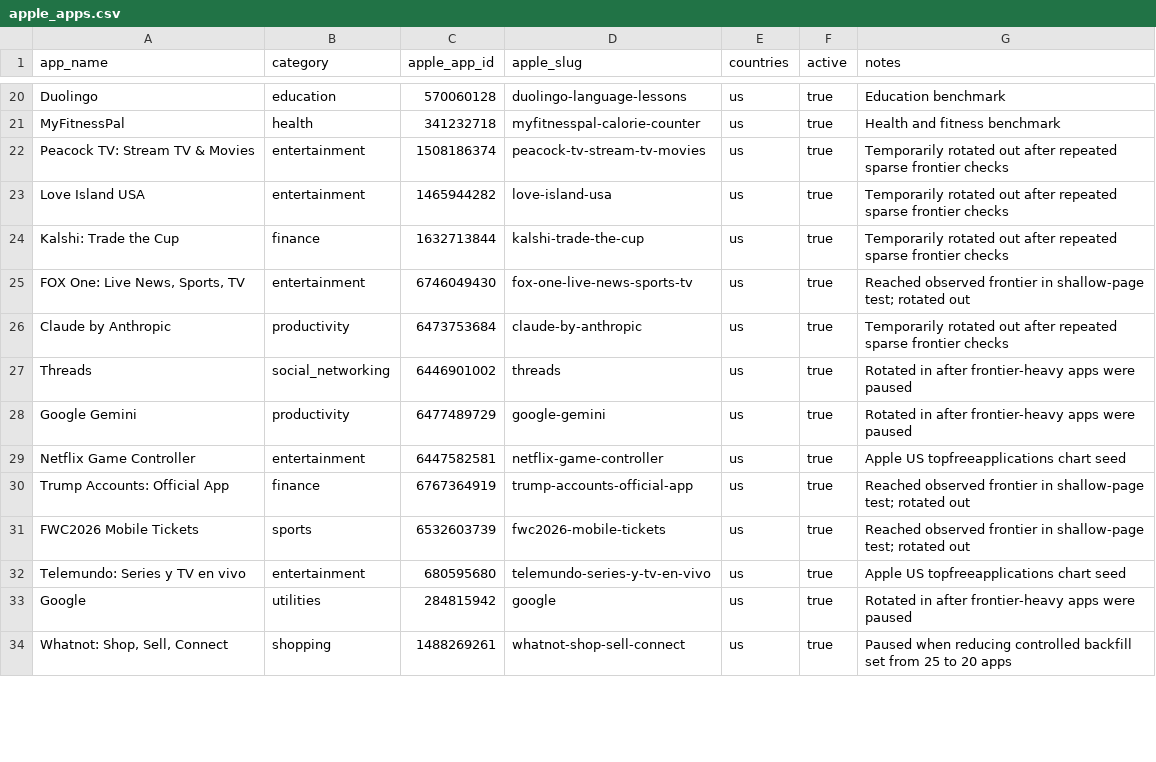
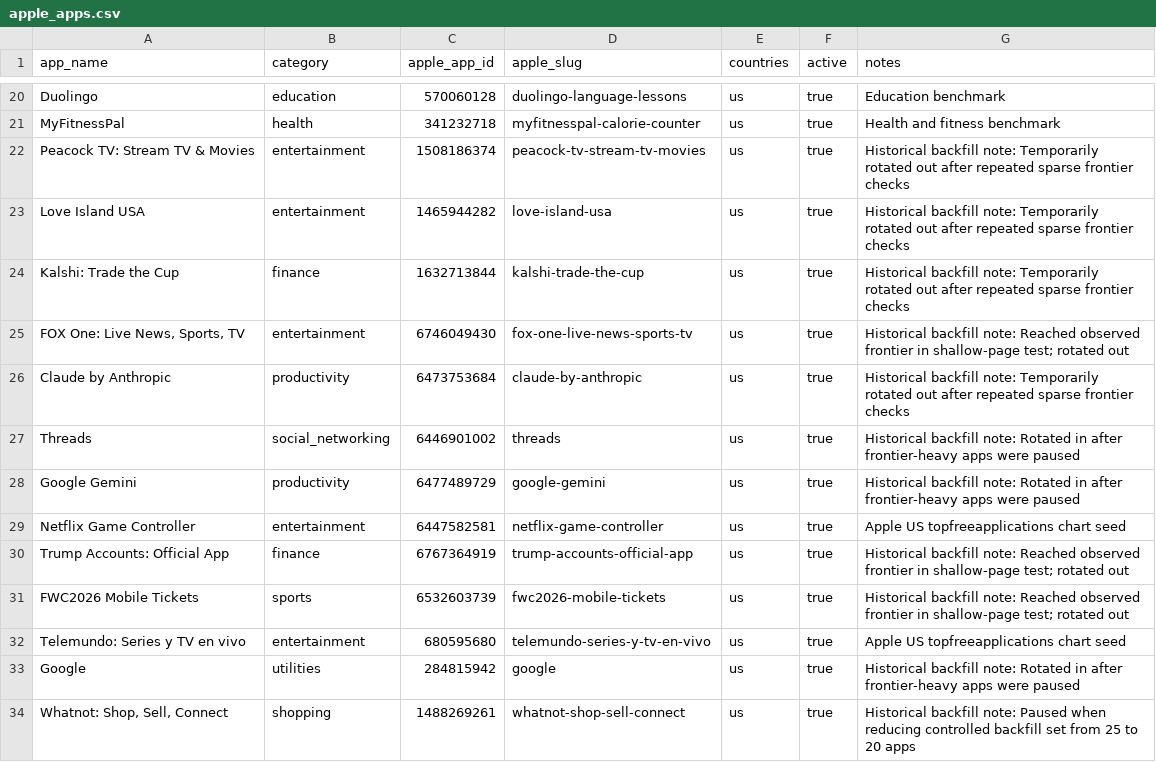
Before and after one commit to XVvvVX-bot/app-store-review-pipeline, a CSV file: data/targets/apple_apps.csv, drawn as a sheet; only a part is shown, gaps mark what is left out; the diff covers the shown part only.

```diff
--- a/data/targets/apple_apps.csv
+++ b/data/targets/apple_apps.csv
@@ -21,14 +21,14 @@ Duolingo,education,570060128,duolingo-language-lessons,us,true,Education benchma
 MyFitnessPal,health,341232718,myfitnesspal-calorie-counter,us,true,Health and fitness benchmark
-Peacock TV: Stream TV & Movies,entertainment,1508186374,peacock-tv-stream-tv-movies,us,true,Temporarily rotated out after repeated sparse frontier checks
-Love Island USA,entertainment,1465944282,love-island-usa,us,true,Temporarily rotated out after repeated sparse frontier checks
-Kalshi: Trade the Cup,finance,1632713844,kalshi-trade-the-cup,us,true,Temporarily rotated out after repeated sparse frontier checks
-"FOX One: Live News, Sports, TV",entertainment,6746049430,fox-one-live-news-sports-tv,us,true,Reached observed frontier in shallow-page test; rotated out
-Claude by Anthropic,productivity,6473753684,claude-by-anthropic,us,true,Temporarily rotated out after repeated sparse frontier checks
-Threads,social_networking,6446901002,threads,us,true,Rotated in after frontier-heavy apps were paused
-Google Gemini,productivity,6477489729,google-gemini,us,true,Rotated in after frontier-heavy apps were paused
+Peacock TV: Stream TV & Movies,entertainment,1508186374,peacock-tv-stream-tv-movies,us,true,Historical backfill note: Temporarily rotated out after repeated sparse frontier checks
+Love Island USA,entertainment,1465944282,love-island-usa,us,true,Historical backfill note: Temporarily rotated out after repeated sparse frontier checks
+Kalshi: Trade the Cup,finance,1632713844,kalshi-trade-the-cup,us,true,Historical backfill note: Temporarily rotated out after repeated sparse frontier checks
+"FOX One: Live News, Sports, TV",entertainment,6746049430,fox-one-live-news-sports-tv,us,true,Historical backfill note: Reached observed frontier in shallow-page test; rotated out
+Claude by Anthropic,productivity,6473753684,claude-by-anthropic,us,true,Historical backfill note: Temporarily rotated out after repeated sparse frontier checks
+Threads,social_networking,6446901002,threads,us,true,Historical backfill note: Rotated in after frontier-heavy apps were paused
+Google Gemini,productivity,6477489729,google-gemini,us,true,Historical backfill note: Rotated in after frontier-heavy apps were paused
 Netflix Game Controller,entertainment,6447582581,netflix-game-controller,us,true,Apple US topfreeapplications chart seed
-Trump Accounts: Official App,finance,6767364919,trump-accounts-official-app,us,true,Reached observed frontier in shallow-page test; rotated out
-FWC2026 Mobile Tickets,sports,6532603739,fwc2026-mobile-tickets,us,true,Reached observed frontier in shallow-page test; rotated out
+Trump Accounts: Official App,finance,6767364919,trump-accounts-official-app,us,true,Historical backfill note: Reached observed frontier in shallow-page test; rotated out
+FWC2026 Mobile Tickets,sports,6532603739,fwc2026-mobile-tickets,us,true,Historical backfill note: Reached observed frontier in shallow-page test; rotated out
 Telemundo: Series y TV en vivo,entertainment,680595680,telemundo-series-y-tv-en-vivo,us,true,Apple US topfreeapplications chart seed
-Google,utilities,284815942,google,us,true,Rotated in after frontier-heavy apps were paused
-"Whatnot: Shop, Sell, Connect",shopping,1488269261,whatnot-shop-sell-connect,us,true,Paused when reducing controlled backfill set from 25 to 20 apps
+Google,utilities,284815942,google,us,true,Historical backfill note: Rotated in after frontier-heavy apps were paused
+"Whatnot: Shop, Sell, Connect",shopping,1488269261,whatnot-shop-sell-connect,us,true,Historical backfill note: Paused when reducing controlled backfill set from 25 to 20 apps
```
Also changed, not shown: 30 edited cells elsewhere in this file, 21 other files.
